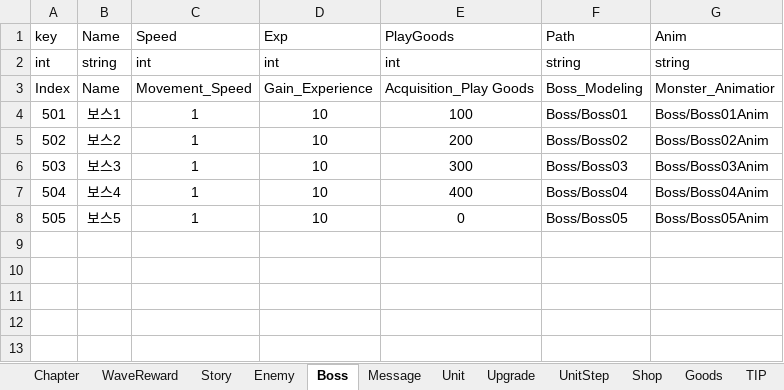
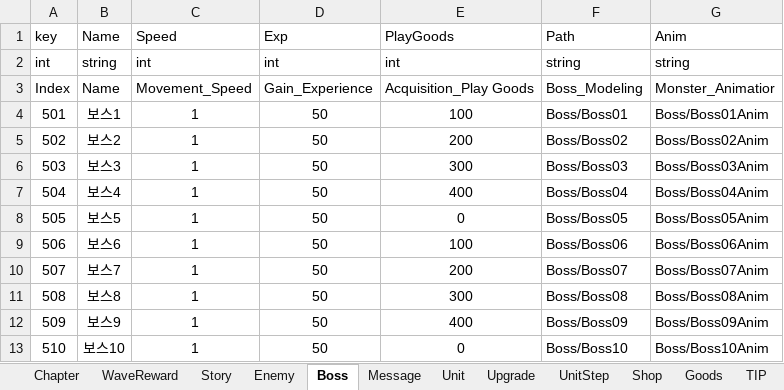
Before and after one commit to STlCA/OIlNamProject, an Excel workbook: RawData/excel_files/DataTable.xlsx, sheet Boss, drawn as a sheet; values as stored, in another font and other column widths than the file's, no borders; the diff names each change by its address in the sheet, - before the commit and + after, or states it on an @@ line.

```diff
--- a/RawData/excel_files/DataTable.xlsx (sheet Boss)
+++ b/RawData/excel_files/DataTable.xlsx (sheet Boss)
-D4:D8 (Exp): 10
+D4:D8 (Exp): 50
+row 9: 506 | 보스6 | 1 | 50 | 100 | Boss/Boss06 | Boss/Boss06Anim
+row 10: 507 | 보스7 | 1 | 50 | 200 | Boss/Boss07 | Boss/Boss07Anim
+row 11: 508 | 보스8 | 1 | 50 | 300 | Boss/Boss08 | Boss/Boss08Anim
+row 12: 509 | 보스9 | 1 | 50 | 400 | Boss/Boss09 | Boss/Boss09Anim
+row 13: 510 | 보스10 | 1 | 50 | 0 | Boss/Boss10 | Boss/Boss10Anim
```
Also changed, not shown: sheet Chapter, sheet Enemy, 3 other files.
